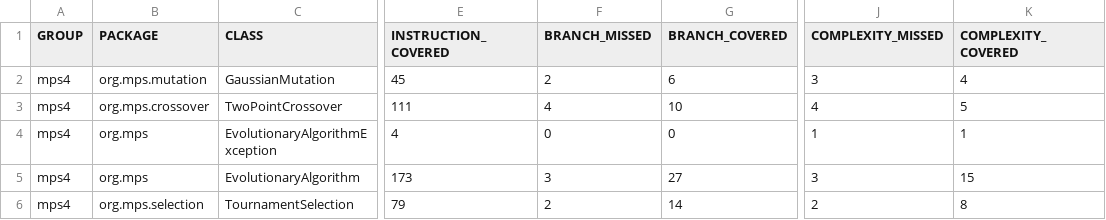
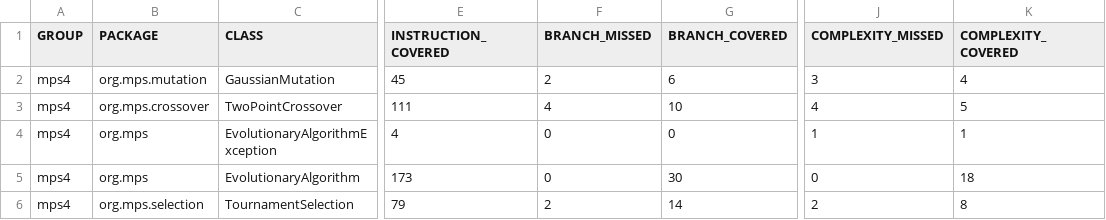
Before and after one commit to DiegoSicre/TestingUMA, a CSV file: Practica4/practica4/target/site/jacoco/jacoco.csv, drawn as a sheet; only a part is shown, gaps mark what is left out; the diff names each change by its address in the sheet, - before the commit and + after, or states it on an @@ line.

```diff
--- a/Practica4/practica4/target/site/jacoco/jacoco.csv
+++ b/Practica4/practica4/target/site/jacoco/jacoco.csv
-F5 (BRANCH_MISSED): 3
+F5 (BRANCH_MISSED): 0
-G5 (BRANCH_COVERED): 27
+G5 (BRANCH_COVERED): 30
-J5 (COMPLEXITY_MISSED): 3
+J5 (COMPLEXITY_MISSED): 0
-K5 (COMPLEXITY_COVERED): 15
+K5 (COMPLEXITY_COVERED): 18
```
Also changed, not shown: 26 other files.
